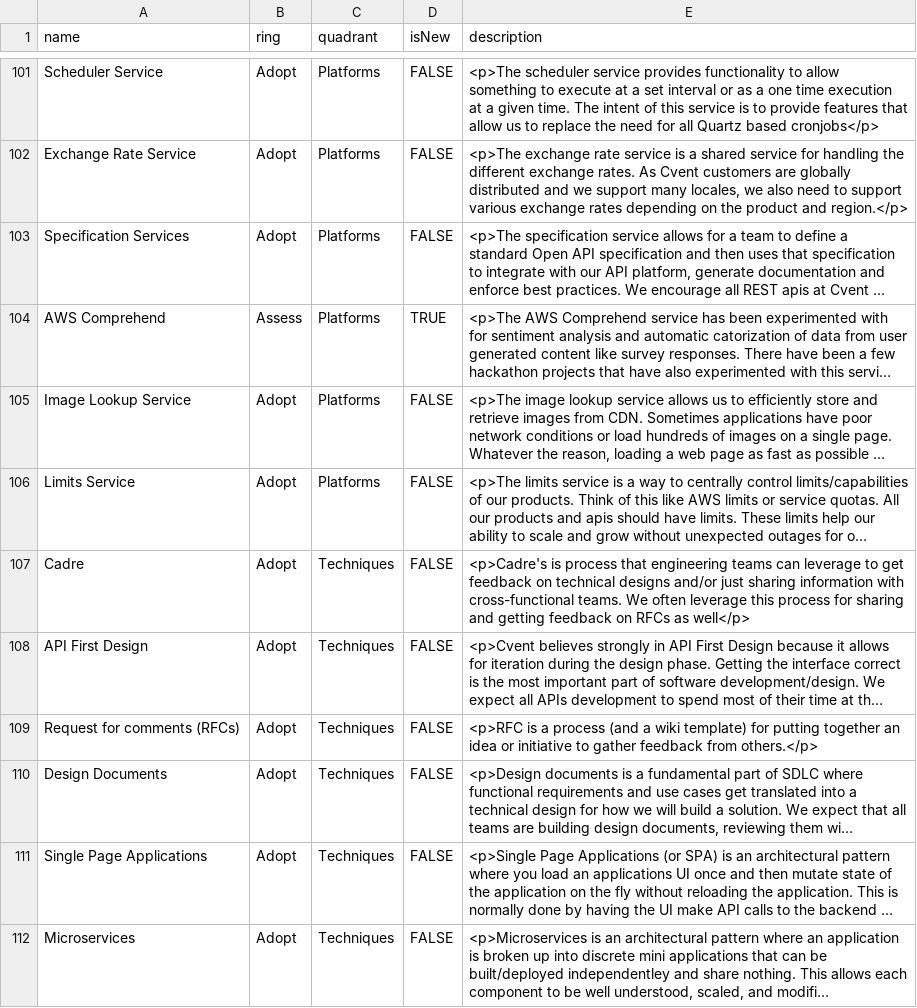
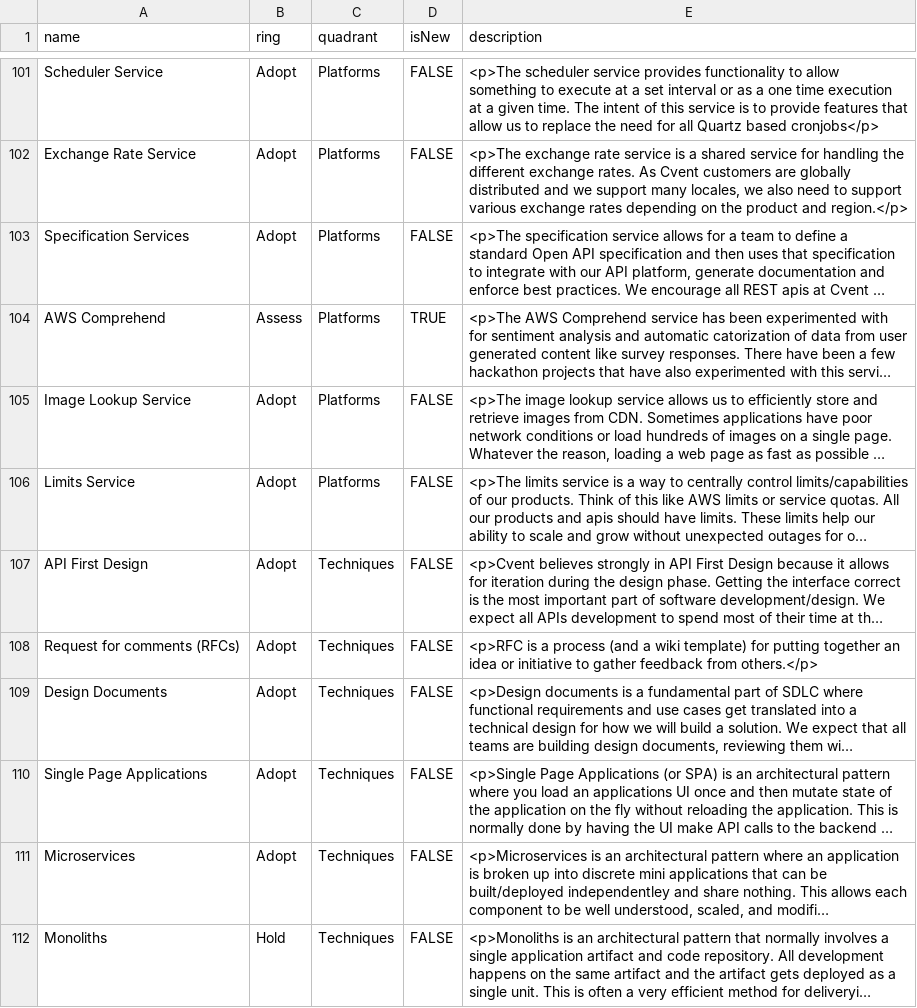
Before and after one commit to cvent/radar, a CSV file: cvent-technology-radar.csv, drawn as a sheet; only a part is shown, gaps mark what is left out; the shorter side is filled out with more unchanged rows; long unchanged cells end in …; the diff names each change by its address in the sheet, - before the commit and + after, or states it on an @@ line.

Commit message:
Update cvent-technology-radar.csv

```diff
--- a/cvent-technology-radar.csv
+++ b/cvent-technology-radar.csv
-row 107: Cadre | Adopt | Techniques | FALSE | <p>Cadre's is process that engineering teams can leverage to get feedback on technical designs and/or just sharing information with cross-functional teams. We often leverage this process for sharing and getting feedback on RFCs as well</p>
```
